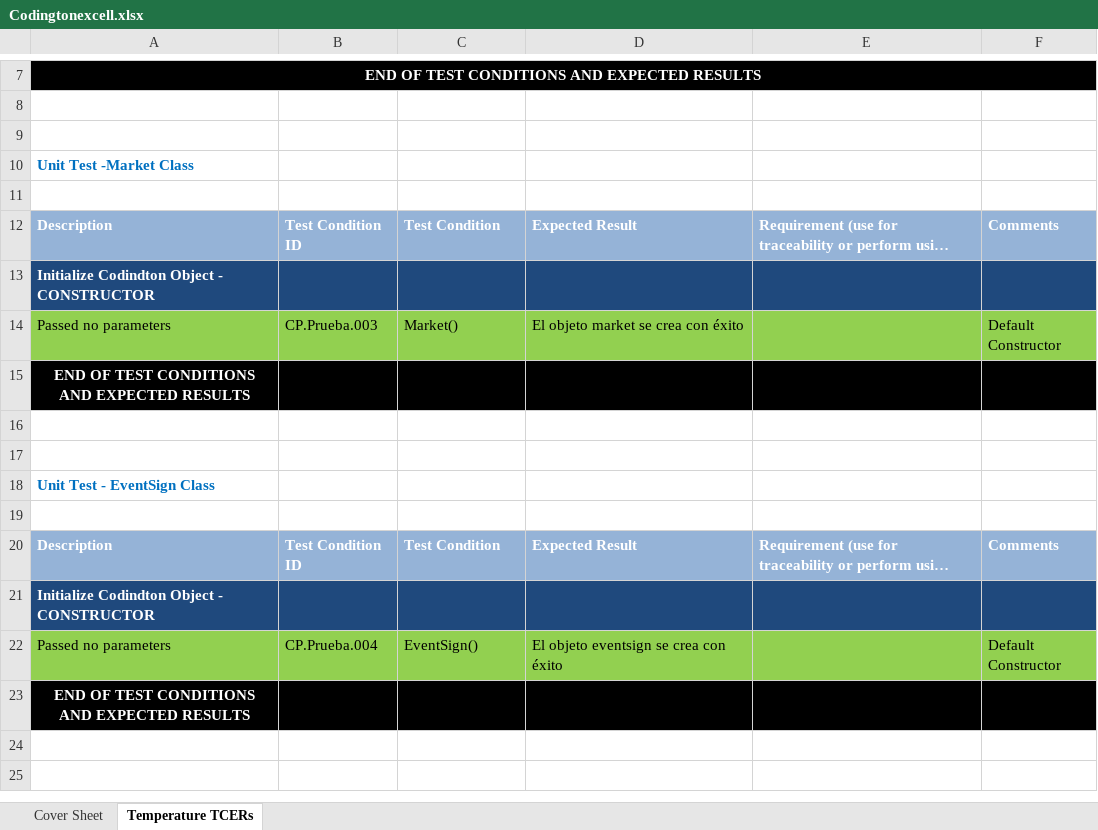
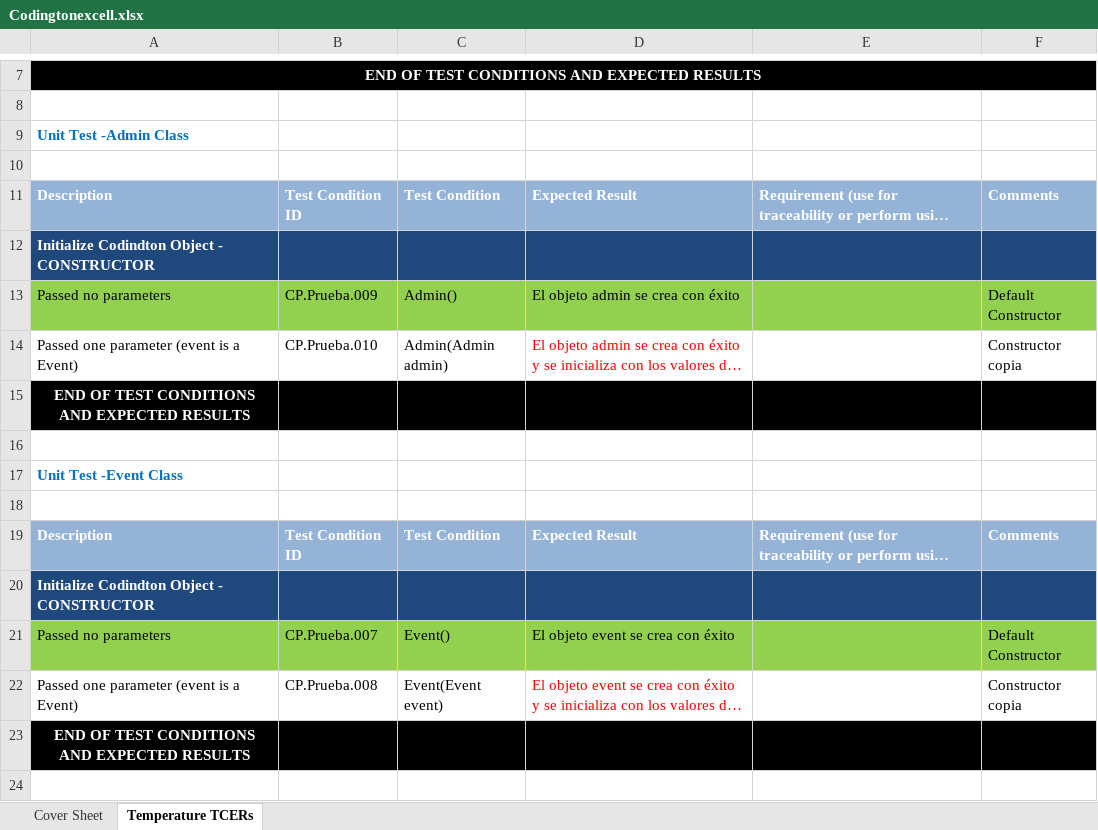
Before and after one commit to NewCodington/NewCodingtonPortal, an Excel workbook: Codingtonexcell.xlsx, sheet Temperature TCERs, drawn as a sheet; only a part is shown, gaps mark what is left out; the shorter side is filled out with more unchanged rows; long unchanged cells end in …; values as stored, in another font and other column widths than the file's, no borders; removed rows and columns are numbered as before the commit, all else as after; the diff covers the shown part only; the diff names each change by its address in the sheet, - before the commit and + after, or states it on an @@ line.

```diff
--- a/Codingtonexcell.xlsx (sheet Temperature TCERs)
+++ b/Codingtonexcell.xlsx (sheet Temperature TCERs)
-row 9: (empty)
-A9: Unit Test -Market Class
+A9: Unit Test -Admin Class
-B13: CP.Prueba.003
+B13: CP.Prueba.009
-C13: Market()
+C13: Admin()
-D13: El objeto market se crea con éxito
+D13: El objeto admin se crea con éxito
@@ row 57 moved to row 14: Passed one parameter (event is a Event) @@
-row 17: (empty)
-A17: Unit Test - EventSign Class
+A17: Unit Test -Event Class
-B21: CP.Prueba.004
+B21: CP.Prueba.007
-C21: EventSign()
+C21: Event()
-D21: El objeto eventsign se crea con éxito
+D21: El objeto event se crea con éxito
@@ row 48 moved to row 22: Passed one parameter (event is a Event) @@
```
Also changed, not shown: 9 removed rows and 5 edited cells elsewhere in this sheet.
